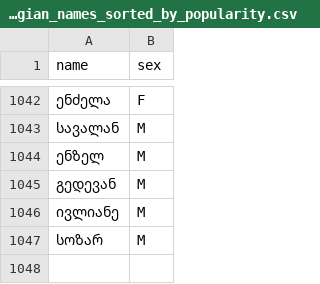
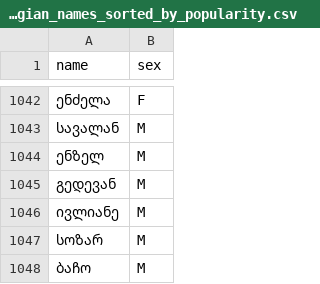
Before and after one commit to Tornike-Skhulukhia/useful_data, a CSV file: georgian_names_and_surnames/georgian_names_sorted_by_popularity.csv, drawn as a sheet; only a part is shown, gaps mark what is left out; the diff names each change by its address in the sheet, - before the commit and + after, or states it on an @@ line.

Commit message:
Update georgian_names_sorted_by_popularity.csv

```diff
--- a/georgian_names_and_surnames/georgian_names_sorted_by_popularity.csv
+++ b/georgian_names_and_surnames/georgian_names_sorted_by_popularity.csv
+row 1048: ბაჩო | M
```
